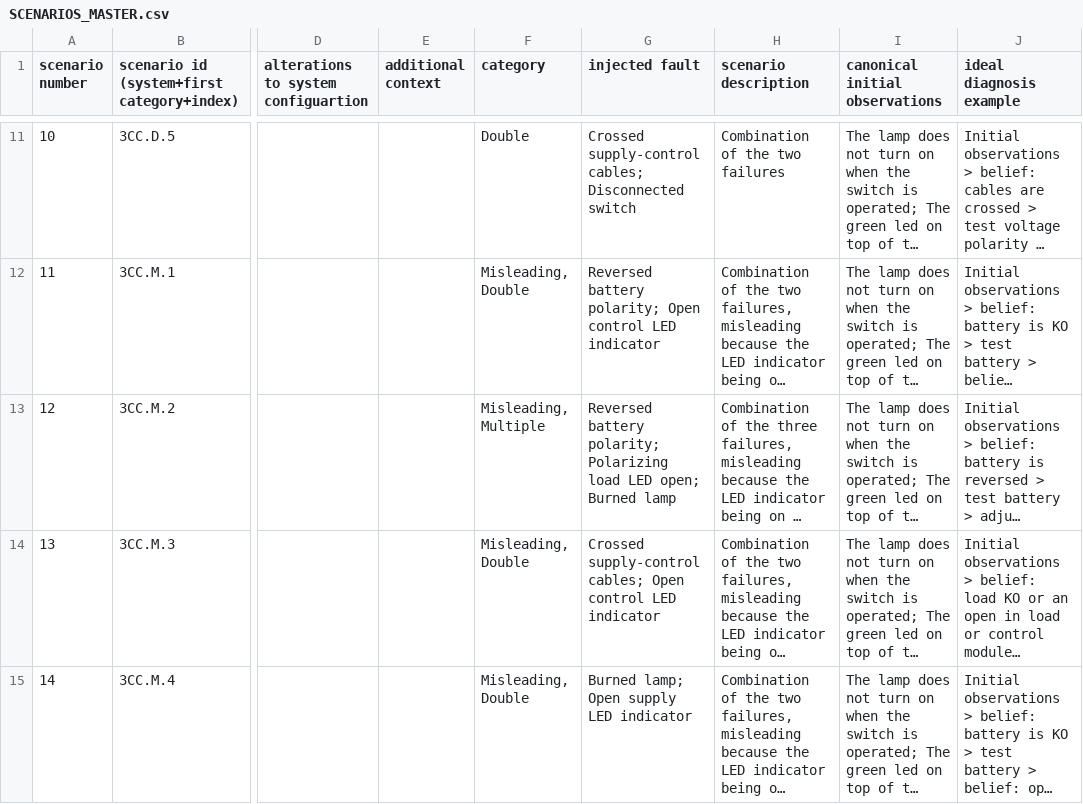
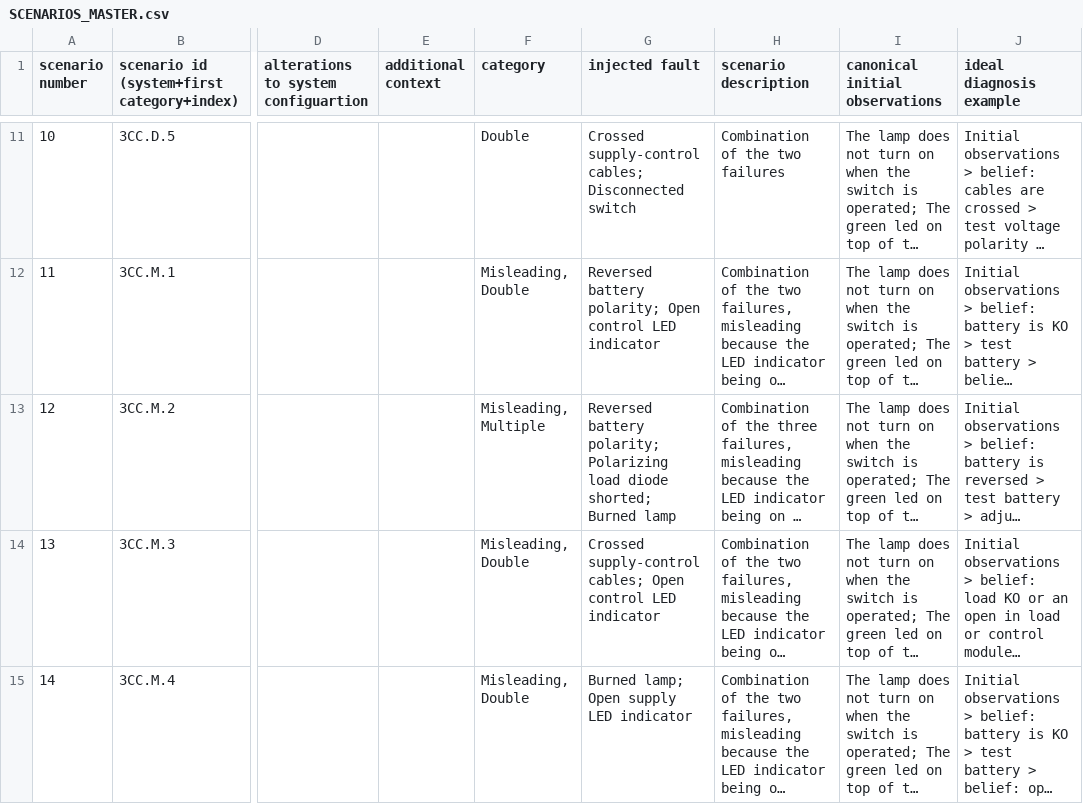
Before and after one commit to kataph/Diagnostic-Assistant-Demo, a CSV file: SCENARIOS_MASTER.csv, drawn as a sheet; only a part is shown, gaps mark what is left out; long unchanged cells end in …; the diff covers the shown part only; the diff names each change by its address in the sheet, - before the commit and + after, or states it on an @@ line.

```diff
--- a/SCENARIOS_MASTER.csv
+++ b/SCENARIOS_MASTER.csv
-G13 (injected fault): …Polarizing load LED open; Burned lamp
+G13 (injected fault): …Polarizing load diode shorted; Burned lamp
```
Also changed, not shown: 2 edited cells elsewhere in this file, 2 other files.
